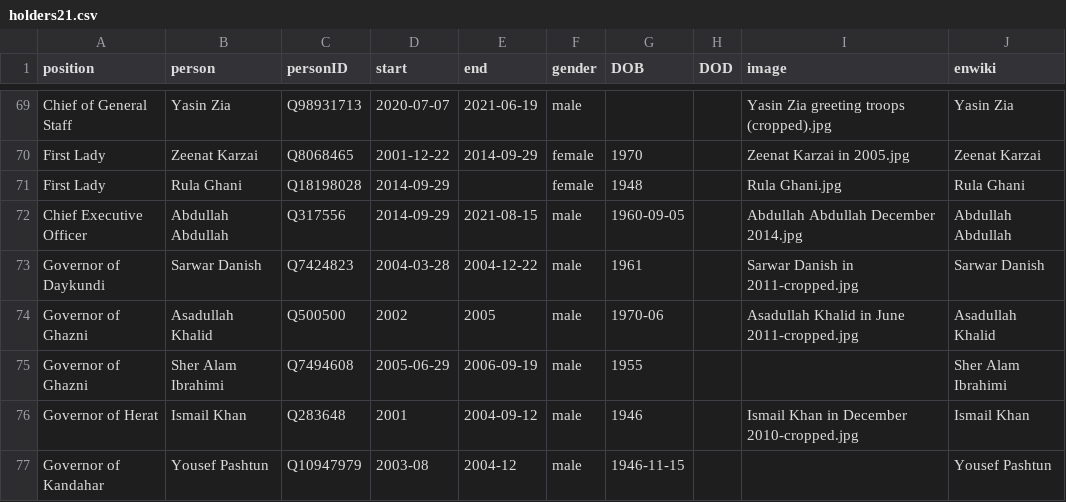
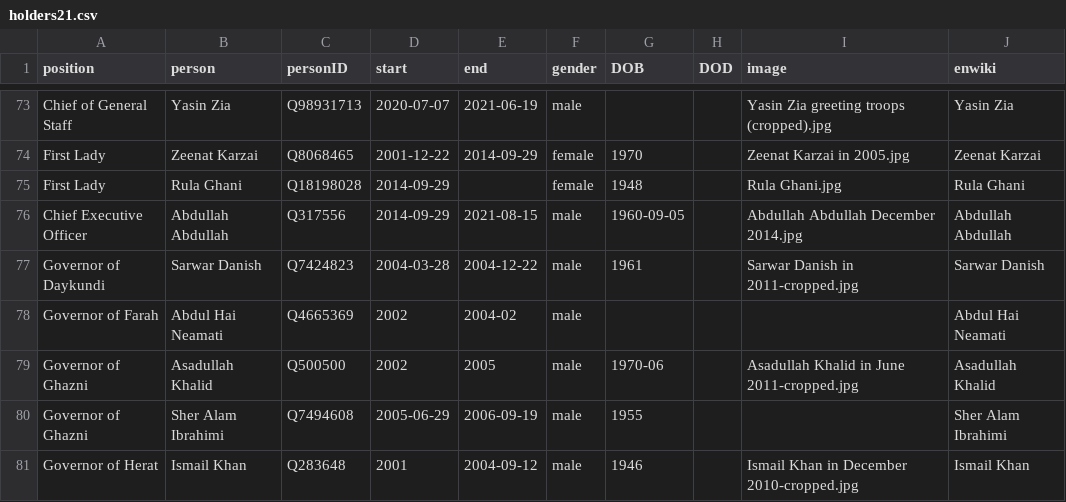
Before and after one commit to every-politician-scrapers/afghanistan, a CSV file: html/holders21.csv, drawn as a sheet; only a part is shown, gaps mark what is left out; the shorter side is filled out with more unchanged rows; the diff covers the shown part only; the diff names each change by its address in the sheet, - before the commit and + after, or states it on an @@ line.

```diff
--- a/html/holders21.csv
+++ b/html/holders21.csv
+row 78: Governor of Farah | Abdul Hai Neamati | Q4665369 | 2002 | 2004-02 | male |  |  |  | Abdul Hai Neamati
```
Also changed, not shown: 6 added rows elsewhere in this file, 1 other file.
